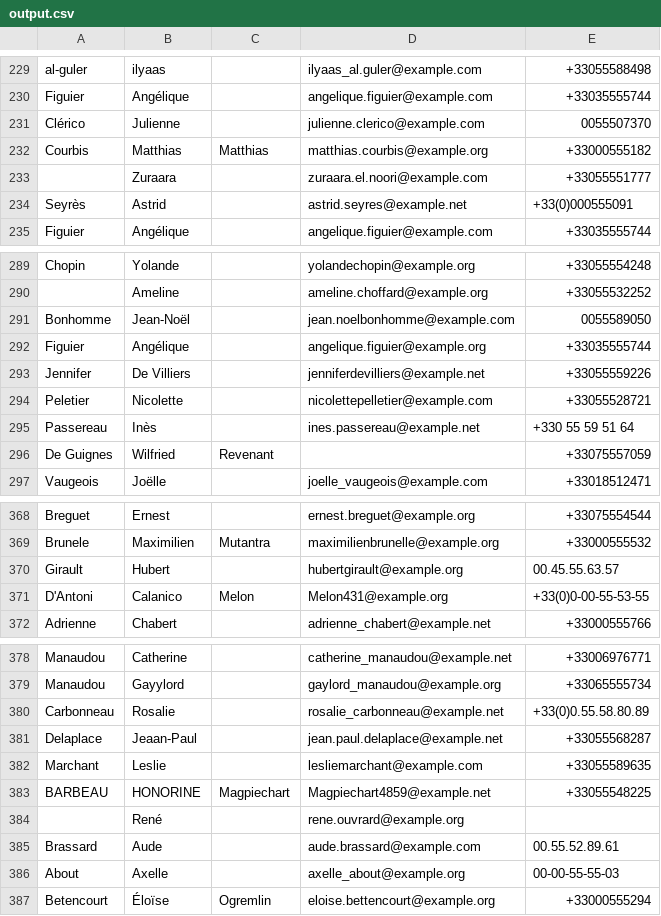
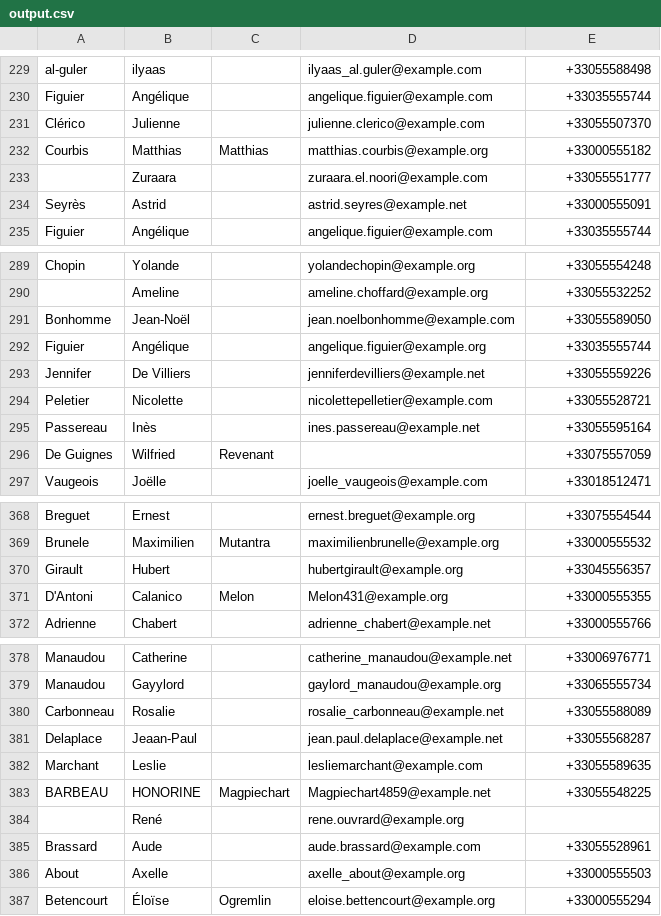
Before and after one commit to kcasagrande/volunteers, a CSV file: src/main/resources/output.csv, drawn as a sheet; only a part is shown, gaps mark what is left out; the diff covers the shown part only.

```diff
--- a/src/main/resources/output.csv
+++ b/src/main/resources/output.csv
@@ -230,6 +230,6 @@
 "Figuier";"Angélique";"";"angelique.figuier@example.com";"+33035555744"
-"Clérico";"Julienne";"";"julienne.clerico@example.com";"0055507370"
+"Clérico";"Julienne";"";"julienne.clerico@example.com";"+33055507370"
 "Courbis";"Matthias";"Matthias";"matthias.courbis@example.org";"+33000555182"
 "";"Zuraara";"";"zuraara.el.noori@example.com";"+33055551777"
-"Seyrès";"Astrid";"";"astrid.seyres@example.net";"+33(0)000555091"
+"Seyrès";"Astrid";"";"astrid.seyres@example.net";"+33000555091"
 "Figuier";"Angélique";"";"angelique.figuier@example.com";"+33035555744"
@@ -290,3 +290,3 @@
 "";"Ameline";"";"ameline.choffard@example.org";"+33055532252"
-"Bonhomme";"Jean-Noël";"";"jean.noelbonhomme@example.com";"0055589050"
+"Bonhomme";"Jean-Noël";"";"jean.noelbonhomme@example.com";"+33055589050"
 "Figuier";"Angélique";"";"angelique.figuier@example.org";"+33035555744"
@@ -294,3 +294,3 @@
 "Peletier";"Nicolette";"";"nicolettepelletier@example.com";"+33055528721"
-"Passereau";"Inès";"";"ines.passereau@example.net";"+330 55 59 51 64"
+"Passereau";"Inès";"";"ines.passereau@example.net";"+33055595164"
 "De Guignes";"Wilfried";"Revenant";"";"+33075557059"
@@ -369,4 +369,4 @@
 "Brunele";"Maximilien";"Mutantra";"maximilienbrunelle@example.org";"+33000555532"
-"Girault";"Hubert";"";"hubertgirault@example.org";"00.45.55.63.57"
-"D'Antoni";"Calanico";"Melon";"Melon431@example.org";"+33(0)0-00-55-53-55"
+"Girault";"Hubert";"";"hubertgirault@example.org";"+33045556357"
+"D'Antoni";"Calanico";"Melon";"Melon431@example.org";"+33000555355"
 "Adrienne";"Chabert";"";"adrienne_chabert@example.net";"+33000555766"
@@ -379,3 +379,3 @@
 "Manaudou";"Gayylord";"";"gaylord_manaudou@example.org";"+33065555734"
-"Carbonneau";"Rosalie";"";"rosalie_carbonneau@example.net";"+33(0)0.55.58.80.89"
+"Carbonneau";"Rosalie";"";"rosalie_carbonneau@example.net";"+33055588089"
 "Delaplace";"Jeaan-Paul";"";"jean.paul.delaplace@example.net";"+33055568287"
@@ -384,4 +384,4 @@
 "";"René";"";"rene.ouvrard@example.org";""
-"Brassard";"Aude";"";"aude.brassard@example.com";"00.55.52.89.61"
-"About";"Axelle";"";"axelle_about@example.org";"00-00-55-55-03"
+"Brassard";"Aude";"";"aude.brassard@example.com";"+33055528961"
+"About";"Axelle";"";"axelle_about@example.org";"+33000555503"
 "Betencourt";"Éloïse";"Ogremlin";"eloise.bettencourt@example.org";"+33000555294"
```
Also changed, not shown: 54 edited cells elsewhere in this file, 3 other files.
